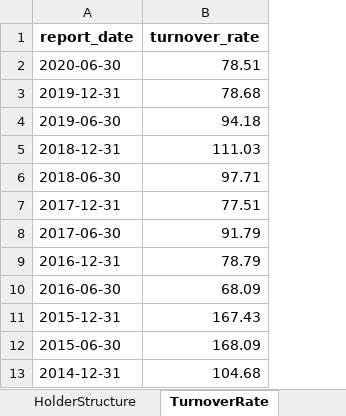
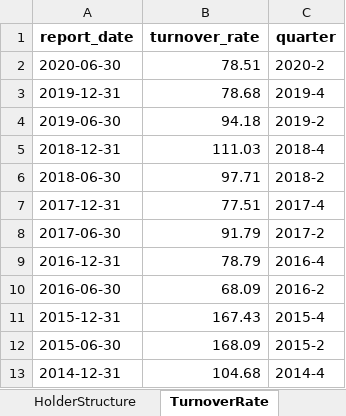
Before and after one commit to Augustpan/FundDataClawer, an Excel workbook: excel_export/110011.xlsx, sheet TurnoverRate, drawn as a sheet; only a part is shown; values as stored, in another font and other column widths than the file's, no borders; the diff names each change by its address in the sheet, - before the commit and + after, or states it on an @@ line.

```diff
--- a/excel_export/110011.xlsx (sheet TurnoverRate)
+++ b/excel_export/110011.xlsx (sheet TurnoverRate)
+column C (quarter), rows 2-13: 2020-2 | 2019-4 | 2019-2 | 2018-4 | 2018-2 | 2017-4 | 2017-2 | 2016-4 | 2016-2 | 2015-4 | 2015-2 | 2014-4
```
Also changed, not shown: sheet StockHoldings, sheet HolderStructure, sheet AssetAllocation, sheet NetAssetValue, excel_export/001938.xlsx, excel_export/007119.xlsx, 2 other files.
